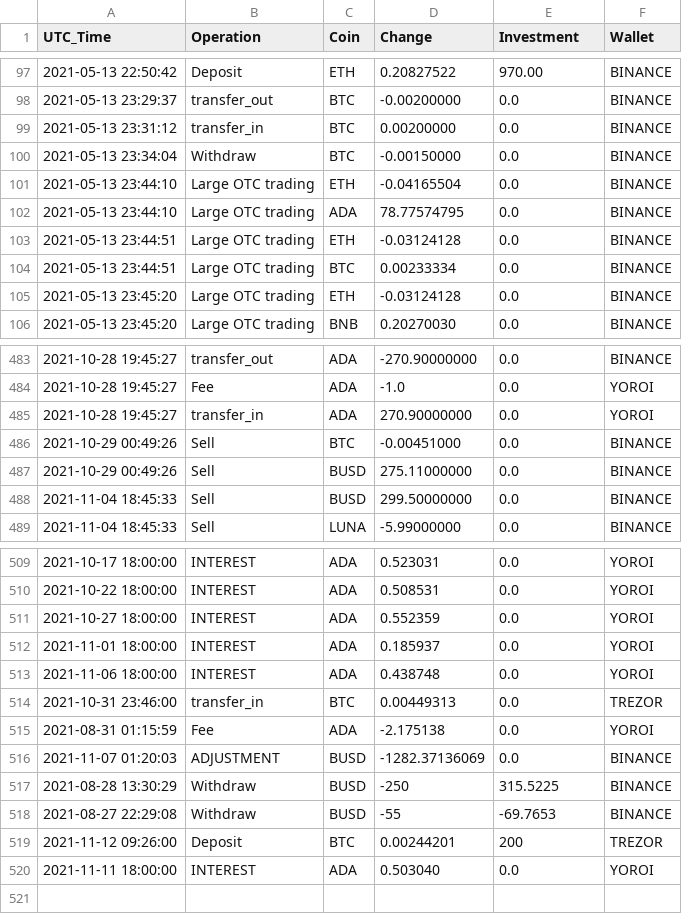
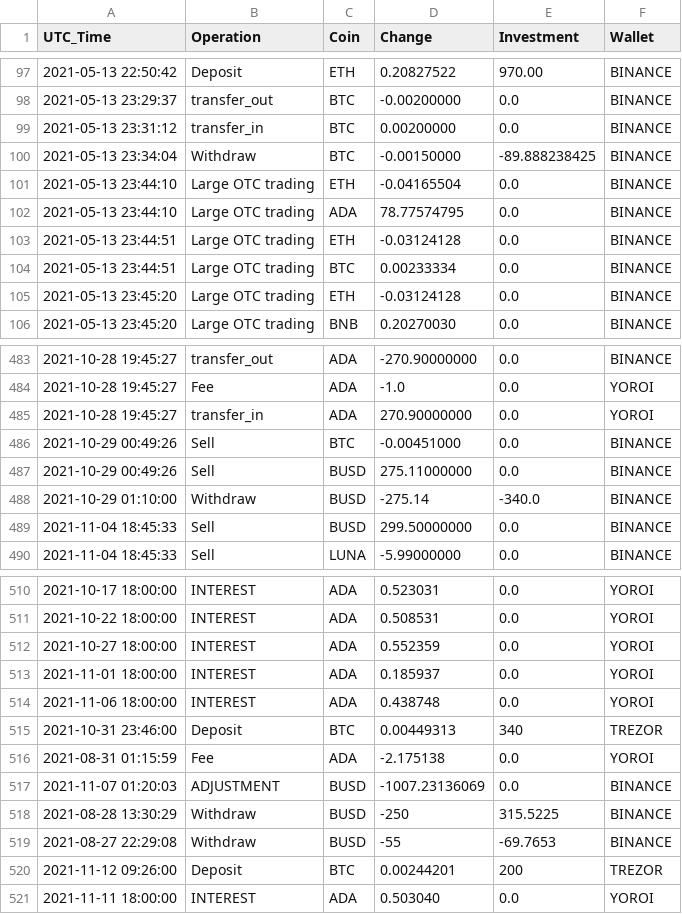
Before and after one commit to jpmolinamatute/report, a CSV file: statements/best-binance.csv, drawn as a sheet; only a part is shown, gaps mark what is left out.

```diff
--- a/statements/best-binance.csv
+++ b/statements/best-binance.csv
@@ -99,3 +99,3 @@ UTC_Time,Operation,Coin,Change,Investment,Wallet
 2021-05-13 23:31:12,transfer_in,BTC,0.00200000,0.0,BINANCE
-2021-05-13 23:34:04,Withdraw,BTC,-0.00150000,0.0,BINANCE
+2021-05-13 23:34:04,Withdraw,BTC,-0.00150000,-89.888238425,BINANCE
 2021-05-13 23:44:10,Large OTC trading,ETH,-0.04165504,0.0,BINANCE
@@ -487,2 +487,3 @@ UTC_Time,Operation,Coin,Change,Investment,Wallet
 2021-10-29 00:49:26,Sell,BUSD,275.11000000,0.0,BINANCE
+2021-10-29 01:10:00,Withdraw,BUSD,-275.14,-340.0,BINANCE
 2021-11-04 18:45:33,Sell,BUSD,299.50000000,0.0,BINANCE
@@ -513,5 +514,5 @@ UTC_Time,Operation,Coin,Change,Investment,Wallet
 2021-11-06 18:00:00,INTEREST,ADA,0.438748,0.0,YOROI
-2021-10-31 23:46:00,transfer_in,BTC,0.00449313,0.0,TREZOR
+2021-10-31 23:46:00,Deposit,BTC,0.00449313,340,TREZOR
 2021-08-31 01:15:59,Fee,ADA,-2.175138,0.0,YOROI
-2021-11-07 01:20:03,ADJUSTMENT,BUSD,-1282.37136069,0.0,BINANCE
+2021-11-07 01:20:03,ADJUSTMENT,BUSD,-1007.23136069,0.0,BINANCE
 2021-08-28 13:30:29,Withdraw,BUSD,-250,315.5225,BINANCE
```
Also changed, not shown: 13 other files.
